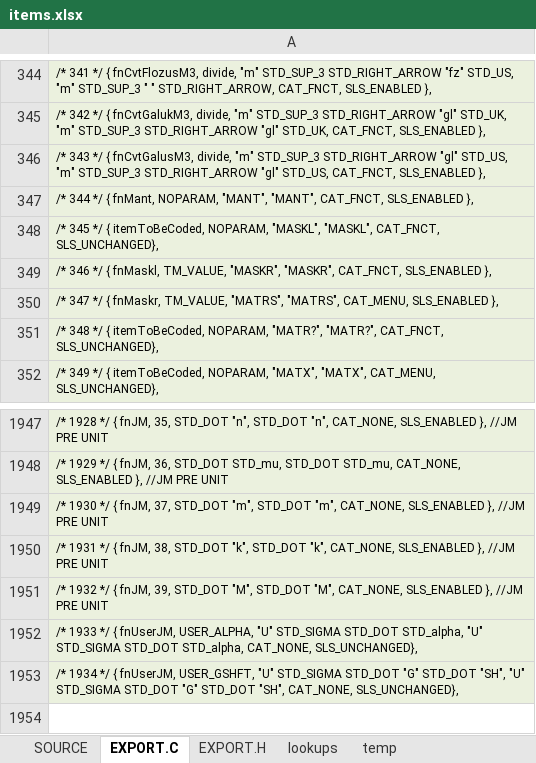
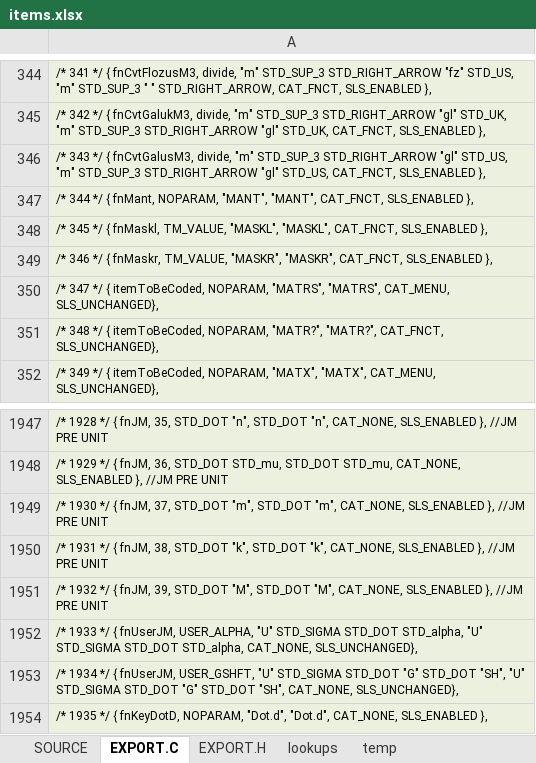
Before and after one commit to semi-simple/C43-mirror, an Excel workbook: src/items.xlsx, sheet EXPORT.C, drawn as a sheet; only a part is shown, gaps mark what is left out; values as stored, in another font and other column widths than the file's, no borders; the diff names each change by its address in the sheet, - before the commit and + after, or states it on an @@ line.

Commit message:
L42C f key lines removed. DotD issue bugfixed. FIX IMPORT ITEMS.C. UPdate L42C softmenus. Updated GRAPH.

```diff
--- a/src/items.xlsx (sheet EXPORT.C)
+++ b/src/items.xlsx (sheet EXPORT.C)
-A348: …*/ { itemToBeCoded, NOPARAM, "MASKL", "MASKL", CAT_FNCT, SLS_UNCHANGED},
+A348: …*/ { fnMaskl, TM_VALUE, "MASKL", "MASKL", CAT_FNCT, SLS_ENABLED },
-A349: …*/ { fnMaskl, TM_VALUE, "MASKR",…
+A349: …*/ { fnMaskr, TM_VALUE, "MASKR",…
-A350: …*/ { fnMaskr, TM_VALUE, "MATRS", "MATRS", CAT_MENU, SLS_ENABLED },
+A350: …*/ { itemToBeCoded, NOPARAM, "MATRS", "MATRS", CAT_MENU, SLS_UNCHANGED},
+row 1954: /* 1935 */ { fnKeyDotD, NOPARAM, "Dot.d", "Dot.d", CAT_NONE, SLS_ENABLED },
```
Also changed, not shown: sheet SOURCE, sheet EXPORT.H, 12 other files.
